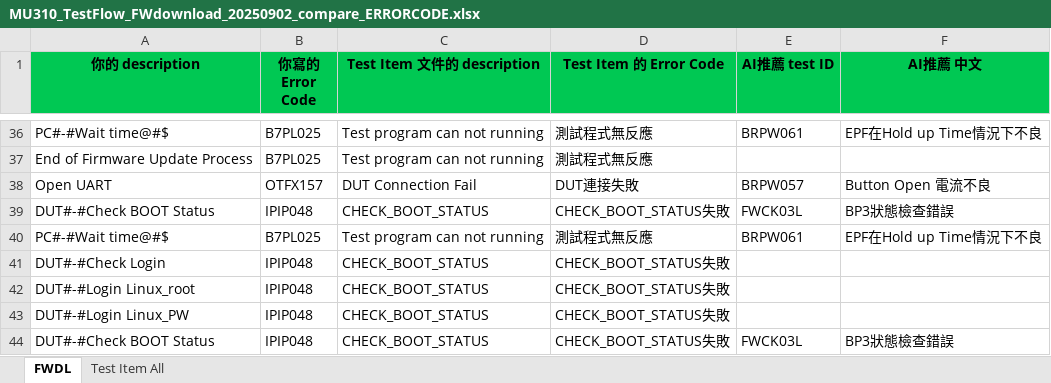
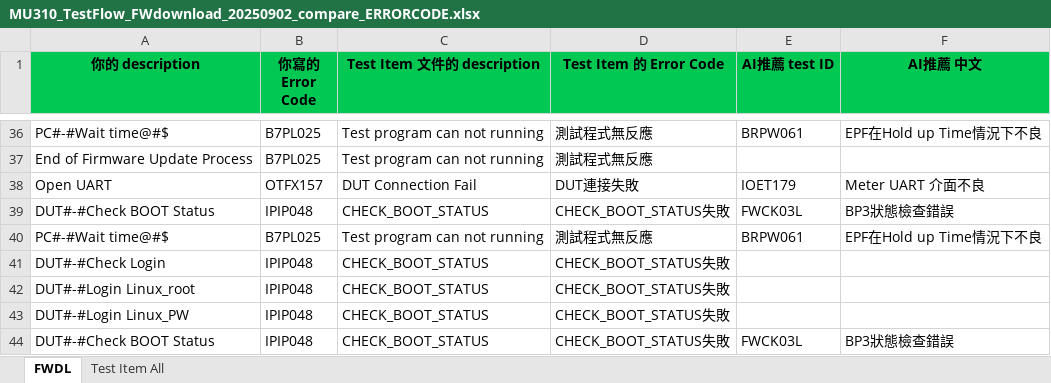
Before and after one commit to JOVIANpega/Compare_ERROR_CODE, an Excel workbook: EXCEL/MU310_TestFlow_FWdownload_20250902_compare_ERRORCODE.xlsx, sheet FWDL, drawn as a sheet; only a part is shown, gaps mark what is left out; values as stored, in another font and other column widths than the file's, no borders; the diff names each change by its address in the sheet, - before the commit and + after, or states it on an @@ line.

```diff
--- a/EXCEL/MU310_TestFlow_FWdownload_20250902_compare_ERRORCODE.xlsx (sheet FWDL)
+++ b/EXCEL/MU310_TestFlow_FWdownload_20250902_compare_ERRORCODE.xlsx (sheet FWDL)
-E38 (AI推薦 test ID): BRPW057
+E38 (AI推薦 test ID): IOET179
-F38 (AI推薦 中文): Button Open 電流不良
+F38 (AI推薦 中文): Meter UART 介面不良
```
Also changed, not shown: dist_exe/EXCEL/MU310_TestFlow_FWdownload_20250902_compare_ERRORCODE.xlsx, 15 other files.
